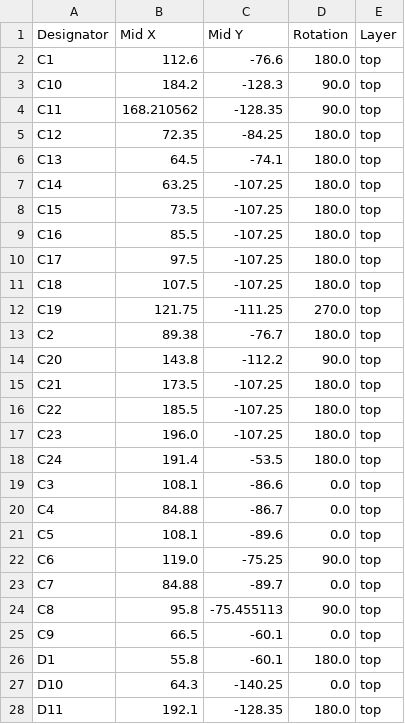
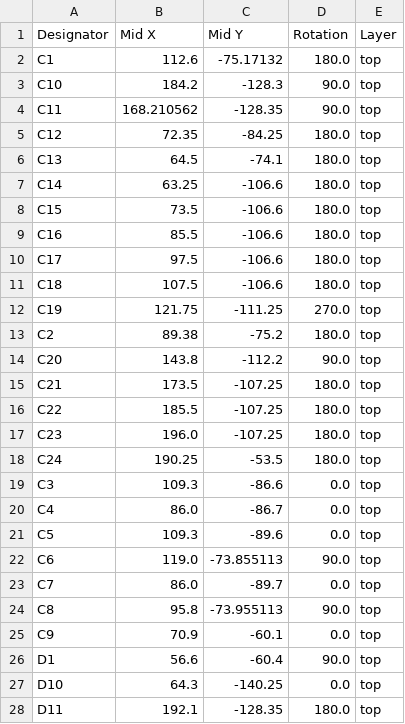
Before and after one commit to NukerDucker/mcu-synth, a CSV file: syth_mcu/production/positions.csv, drawn as a sheet; only a part is shown; the diff covers the shown part only.

```diff
--- a/syth_mcu/production/positions.csv
+++ b/syth_mcu/production/positions.csv
@@ -1,3 +1,3 @@
 Designator,Mid X,Mid Y,Rotation,Layer
-C1,112.6,-76.6,180.0,top
+C1,112.6,-75.17132,180.0,top
 C10,184.2,-128.3,90.0,top
@@ -6,9 +6,9 @@ C12,72.35,-84.25,180.0,top
 C13,64.5,-74.1,180.0,top
-C14,63.25,-107.25,180.0,top
-C15,73.5,-107.25,180.0,top
-C16,85.5,-107.25,180.0,top
-C17,97.5,-107.25,180.0,top
-C18,107.5,-107.25,180.0,top
+C14,63.25,-106.6,180.0,top
+C15,73.5,-106.6,180.0,top
+C16,85.5,-106.6,180.0,top
+C17,97.5,-106.6,180.0,top
+C18,107.5,-106.6,180.0,top
 C19,121.75,-111.25,270.0,top
-C2,89.38,-76.7,180.0,top
+C2,89.38,-75.2,180.0,top
 C20,143.8,-112.2,90.0,top
@@ -17,11 +17,11 @@ C22,185.5,-107.25,180.0,top
 C23,196.0,-107.25,180.0,top
-C24,191.4,-53.5,180.0,top
-C3,108.1,-86.6,0.0,top
-C4,84.88,-86.7,0.0,top
-C5,108.1,-89.6,0.0,top
-C6,119.0,-75.25,90.0,top
-C7,84.88,-89.7,0.0,top
-C8,95.8,-75.455113,90.0,top
-C9,66.5,-60.1,0.0,top
-D1,55.8,-60.1,180.0,top
+C24,190.25,-53.5,180.0,top
+C3,109.3,-86.6,0.0,top
+C4,86.0,-86.7,0.0,top
+C5,109.3,-89.6,0.0,top
+C6,119.0,-73.855113,90.0,top
+C7,86.0,-89.7,0.0,top
+C8,95.8,-73.955113,90.0,top
+C9,70.9,-60.1,0.0,top
+D1,56.6,-60.4,90.0,top
 D10,64.3,-140.25,0.0,top
```
Also changed, not shown: 41 edited cells elsewhere in this file, syth_mcu/production/bom.csv, syth_mcu/production/designators.csv, 18 other files.
